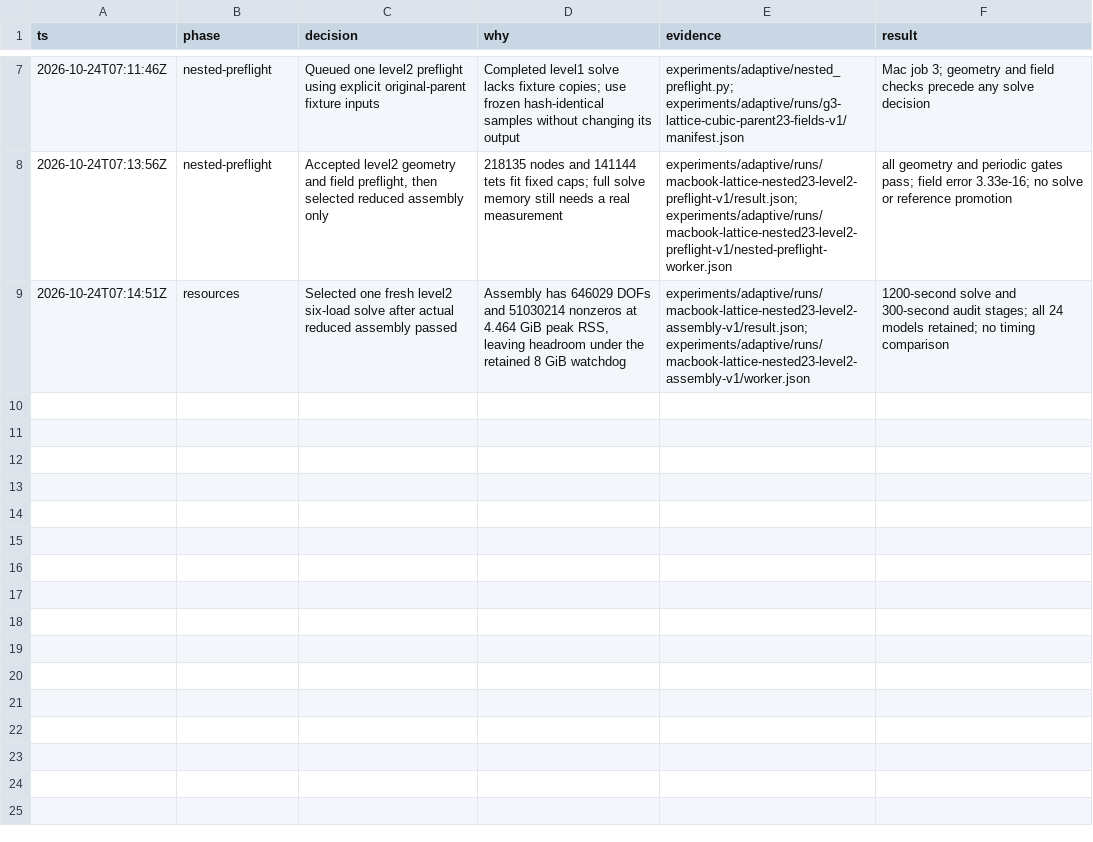
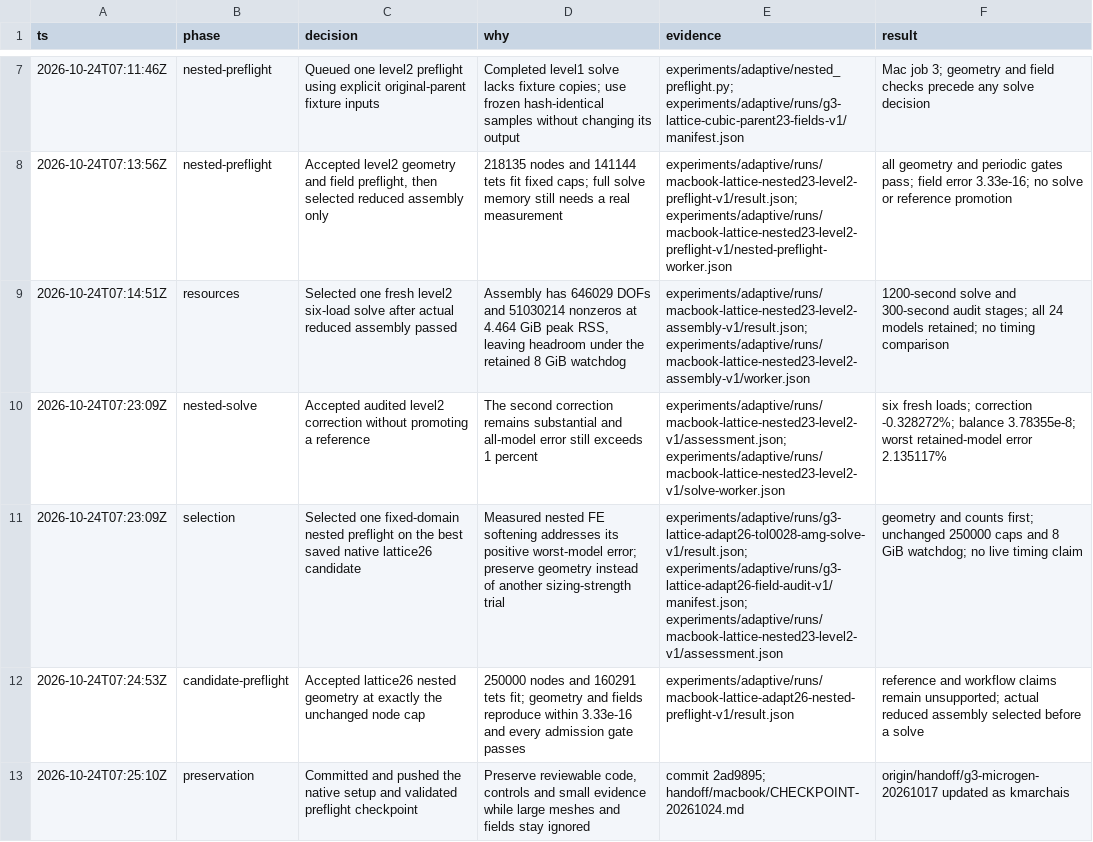
Before and after one commit to kmarchais/meshers, a TSV file: .audit/macbook-continuation.tsv, drawn as a sheet; only a part is shown, gaps mark what is left out; the diff names each change by its address in the sheet, - before the commit and + after, or states it on an @@ line.

Commit message:
Record audited second nested FE correction and lattice26 preflight

```diff
--- a/.audit/macbook-continuation.tsv
+++ b/.audit/macbook-continuation.tsv
+row 10: 2026-10-24T07:23:09Z | nested-solve | Accepted audited level2 correction without promoting a reference | The second correction remains substantial and all-model error still exceeds 1 percent | experiments/adaptive/runs/macbook-lattice-nested23-level2-v1/assessment.json; experiments/adaptive/runs/macbook-lattice-nested23-level2-v1/solve-worker.json | six fresh loads; correction -0.328272%; balance 3.78355e-8; worst retained-model error 2.135117%
+row 11: 2026-10-24T07:23:09Z | selection | Selected one fixed-domain nested preflight on the best saved native lattice26 candidate | Measured nested FE softening addresses its positive worst-model error; preserve geometry instead of another sizing-strength trial | experiments/adaptive/runs/g3-lattice-adapt26-tol0028-amg-solve-v1/result.json; experiments/adaptive/runs/g3-lattice-adapt26-field-audit-v1/manifest.json; experiments/adaptive/runs/macbook-lattice-nested23-level2-v1/assessment.json | geometry and counts first; unchanged 250000 caps and 8 GiB watchdog; no live timing claim
+row 12: 2026-10-24T07:24:53Z | candidate-preflight | Accepted lattice26 nested geometry at exactly the unchanged node cap | 250000 nodes and 160291 tets fit; geometry and fields reproduce within 3.33e-16 and every admission gate passes | experiments/adaptive/runs/macbook-lattice-adapt26-nested-preflight-v1/result.json | reference and workflow claims remain unsupported; actual reduced assembly selected before a solve
+row 13: 2026-10-24T07:25:10Z | preservation | Committed and pushed the native setup and validated preflight checkpoint | Preserve reviewable code, controls and small evidence while large meshes and fields stay ignored | commit 2ad9895; handoff/macbook/CHECKPOINT-20261024.md | origin/handoff/g3-microgen-20261017 updated as kmarchais
```
Also changed, not shown: 29 other files.
